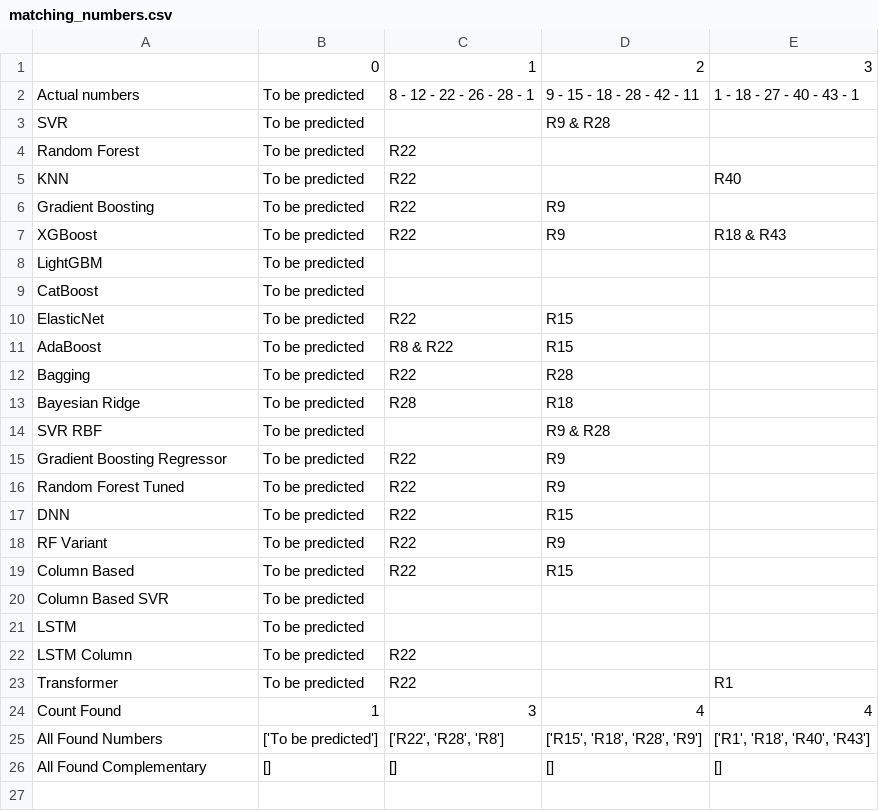
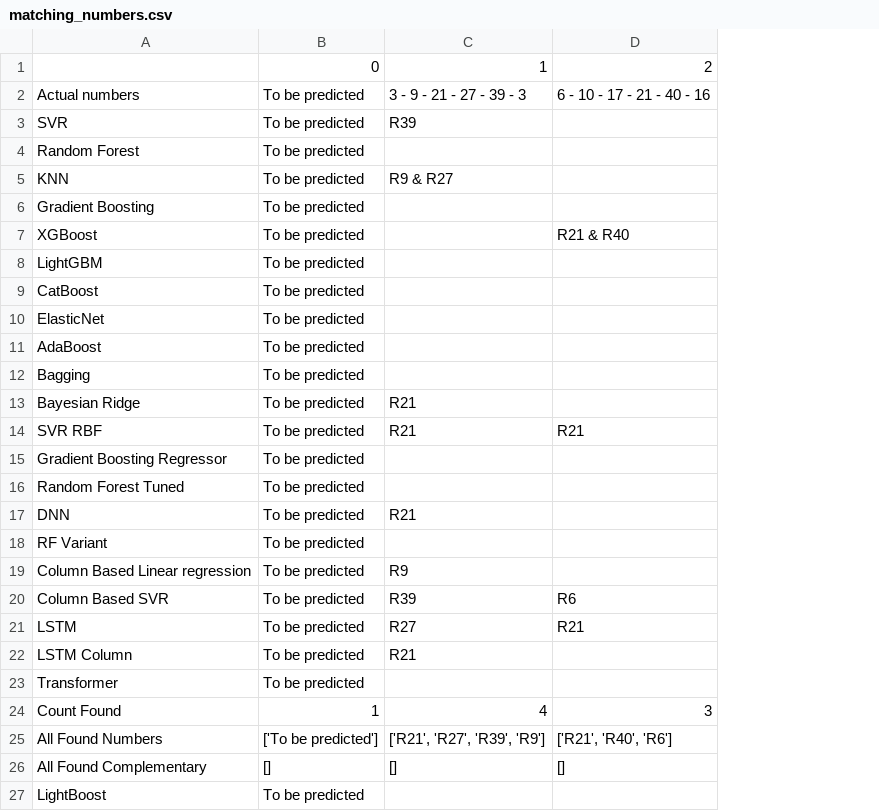
Before and after one commit to androsja/PredictBal, a CSV file: matching_numbers.csv, drawn as a sheet; removed rows and columns are numbered as before the commit, all else as after; the diff names each change by its address in the sheet, - before the commit and + after, or states it on an @@ line.

```diff
--- a/matching_numbers.csv
+++ b/matching_numbers.csv
-column C, rows 1-26: 1 | 8 - 12 - 22 - 26 - 28 - 1 |  | R22 | R22 | R22 | R22 |  |  | R22 | R8 & R22 | R22 | R28 |  | R22 | R22 | R22 | R22 | R22 |  |  | R22 | R22 | 3 | ['R22', 'R28', 'R8'] | []
-column D, rows 1-26: 2 | 9 - 15 - 18 - 28 - 42 - 11 | R9 & R28 |  |  | R9 | R9 |  |  | R15 | R15 | R28 | R18 | R9 & R28 | R9 | R9 | R15 | R9 | R15 |  |  |  |  | 4 | ['R15', 'R18', 'R28', 'R9'] | []
-column E, rows 1-26: 3 | 1 - 18 - 27 - 40 - 43 - 1 |  |  | R40 |  | R18 & R43 |  |  |  |  |  |  |  |  |  |  |  |  |  |  |  | R1 | 4 | ['R1', 'R18', 'R40', 'R43'] | []
+column C, rows 1-26: 1 | 3 - 9 - 21 - 27 - 39 - 3 | R39 |  | R9 & R27 |  |  |  |  |  |  |  | R21 | R21 |  |  | R21 |  | R9 | R39 | R27 | R21 |  | 4 | ['R21', 'R27', 'R39', 'R9'] | []
+column D, rows 1-26: 2 | 6 - 10 - 17 - 21 - 40 - 16 |  |  |  |  | R21 & R40 |  |  |  |  |  |  | R21 |  |  |  |  |  | R6 | R21 |  |  | 3 | ['R21', 'R40', 'R6'] | []
-A19: Column Based
+A19: Column Based Linear regression
+row 27: LightBoost | To be predicted
```
Also changed, not shown: matches.csv, 15 other files.
